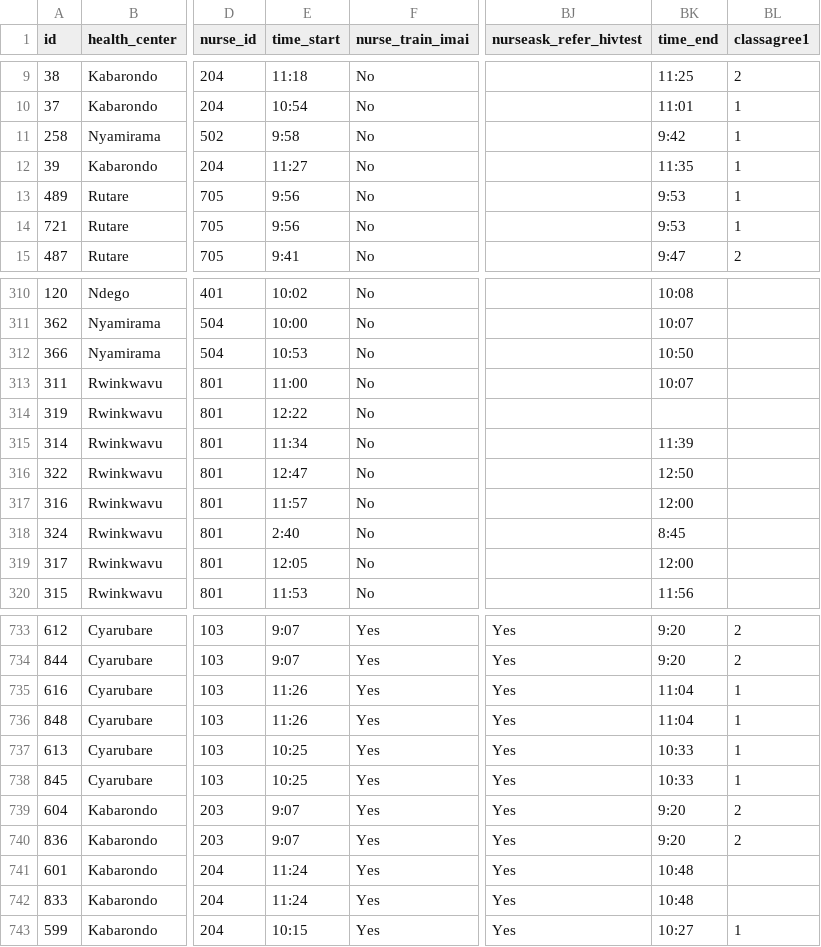
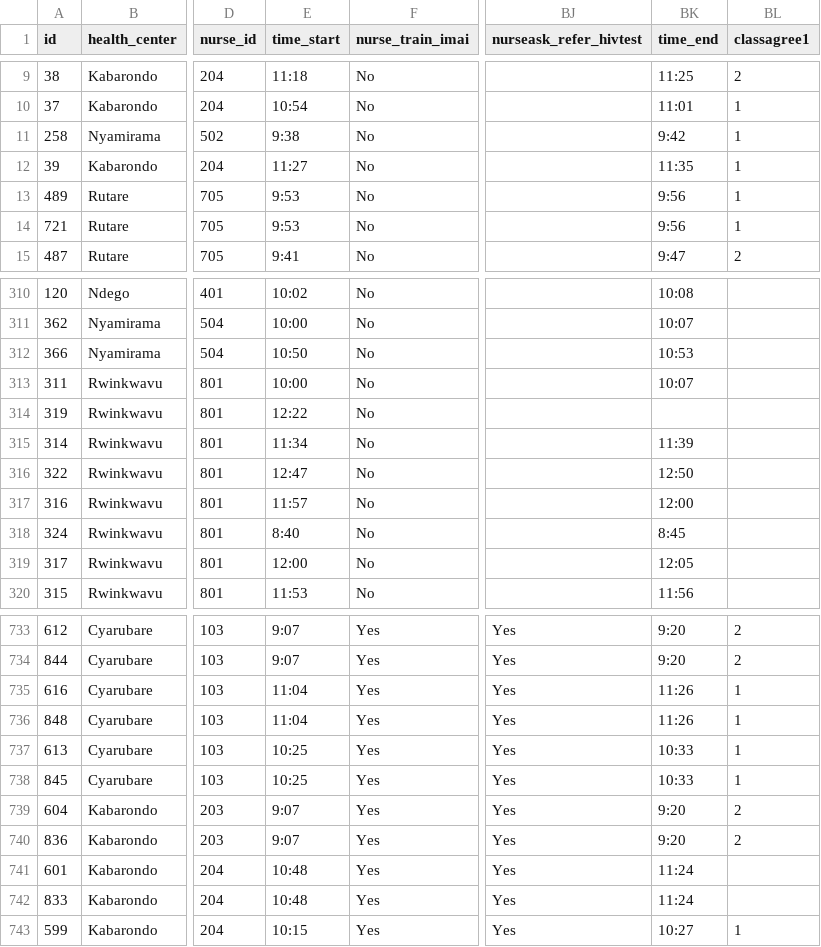
Before and after one commit to boyercb/IMAI-Rwanda, a CSV file: data/raw/IMAI_Rwanda_Patients.csv, drawn as a sheet; only a part is shown, gaps mark what is left out; the diff covers the shown part only; the diff names each change by its address in the sheet, - before the commit and + after, or states it on an @@ line.

Commit message:
Difference-in-difference table.

```diff
--- a/data/raw/IMAI_Rwanda_Patients.csv
+++ b/data/raw/IMAI_Rwanda_Patients.csv
-E11 (time_start): 9:58
+E11 (time_start): 9:38
-E13:E14 (time_start): 9:56
+E13:E14 (time_start): 9:53
-BK13:BK14 (time_end): 9:53
+BK13:BK14 (time_end): 9:56
-E312 (time_start): 10:53
+E312 (time_start): 10:50
-BK312 (time_end): 10:50
+BK312 (time_end): 10:53
-E313 (time_start): 11:00
+E313 (time_start): 10:00
-E318 (time_start): 2:40
+E318 (time_start): 8:40
-E319 (time_start): 12:05
+E319 (time_start): 12:00
-BK319 (time_end): 12:00
+BK319 (time_end): 12:05
-E735:E736 (time_start): 11:26
+E735:E736 (time_start): 11:04
-BK735:BK736 (time_end): 11:04
+BK735:BK736 (time_end): 11:26
-E741:E742 (time_start): 11:24
+E741:E742 (time_start): 10:48
-BK741:BK742 (time_end): 10:48
+BK741:BK742 (time_end): 11:24
```
Also changed, not shown: 20 edited cells elsewhere in this file, 15 other files.
